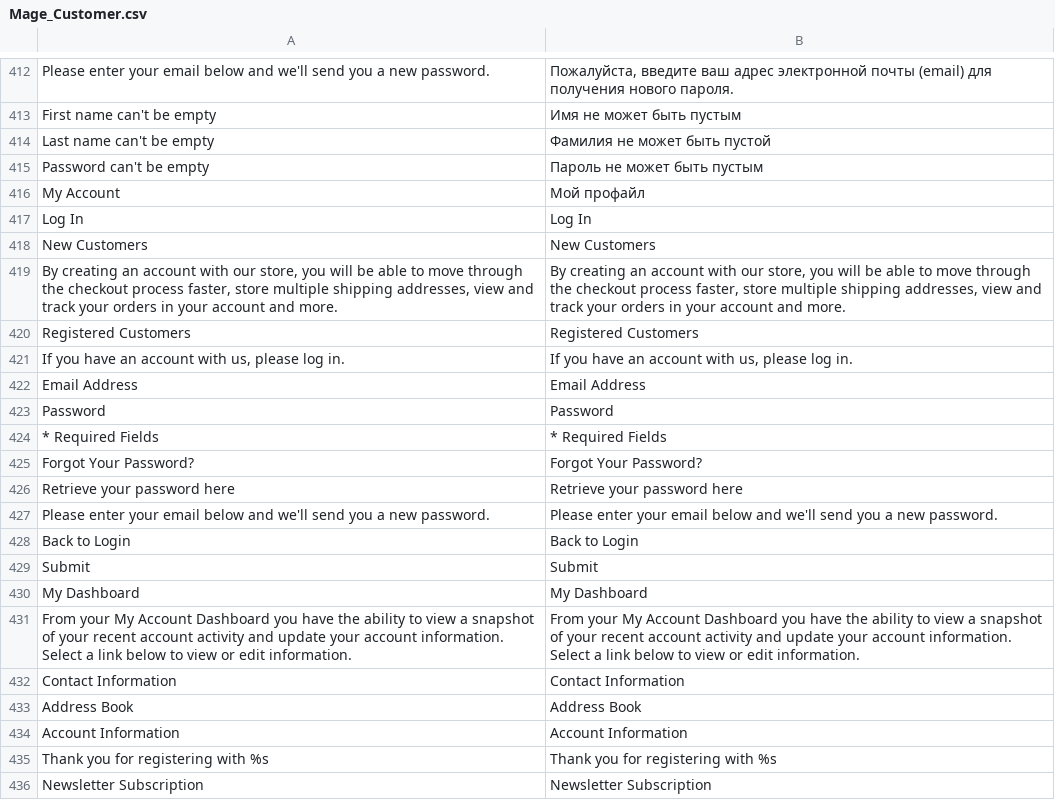
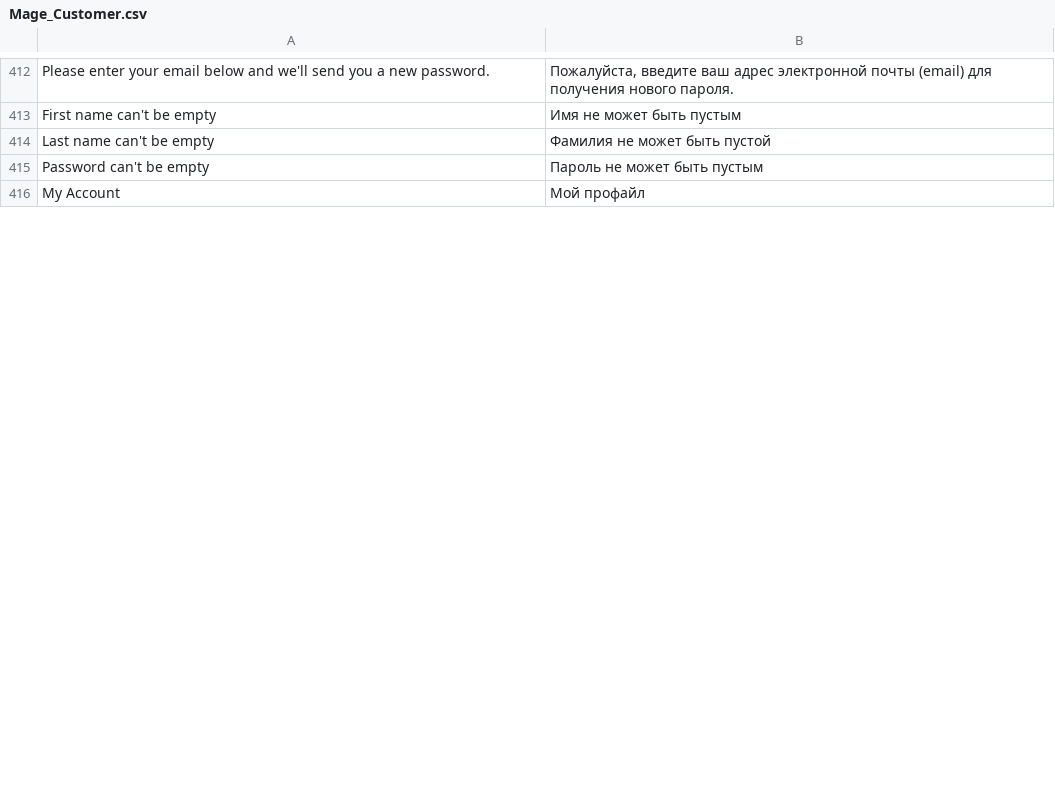
Before and after one commit to killoff/cg, a CSV file: app/locale/ru_RU/Mage_Customer.csv, drawn as a sheet; only a part is shown, gaps mark what is left out; removed rows and columns are numbered as before the commit, all else as after; the diff covers the shown part only; the diff names each change by its address in the sheet, - before the commit and + after, or states it on an @@ line.

Commit message:
ru_RU translations

```diff
--- a/app/locale/ru_RU/Mage_Customer.csv
+++ b/app/locale/ru_RU/Mage_Customer.csv
-row 417: Log In | Log In
-row 418: New Customers | New Customers
-row 419: By creating an account with our store, you will be able to move through the checkout process faster, store multiple shipping addresses, view and track your orders in your account and more. | By creating an account with our store, you will be able to move through the checkout process faster, store multiple shipping addresses, view and track your orders in your account and more.
-row 420: Registered Customers | Registered Customers
-row 421: If you have an account with us, please log in. | If you have an account with us, please log in.
-row 422: Email Address | Email Address
-row 423: Password | Password
-row 424: * Required Fields | * Required Fields
-row 425: Forgot Your Password? | Forgot Your Password?
-row 426: Retrieve your password here | Retrieve your password here
-row 427: Please enter your email below and we'll send you a new password. | Please enter your email below and we'll send you a new password.
-row 428: Back to Login | Back to Login
-row 429: Submit | Submit
-row 430: My Dashboard | My Dashboard
-row 431: From your My Account Dashboard you have the ability to view a snapshot of your recent account activity and update your account information. Select a link below to view or edit information. | From your My Account Dashboard you have the ability to view a snapshot of your recent account activity and update your account information. Select a link below to view or edit information.
-row 432: Contact Information | Contact Information
-row 433: Address Book | Address Book
-row 434: Account Information | Account Information
-row 435: Thank you for registering with %s | Thank you for registering with %s
-row 436: Newsletter Subscription | Newsletter Subscription
```
Also changed, not shown: 1 added row, 13 removed rows and 55 edited cells elsewhere in this file, app/locale/ru_RU/Cg_Forms.csv, app/locale/ru_RU/Mage_Api.csv, 13 other files.
